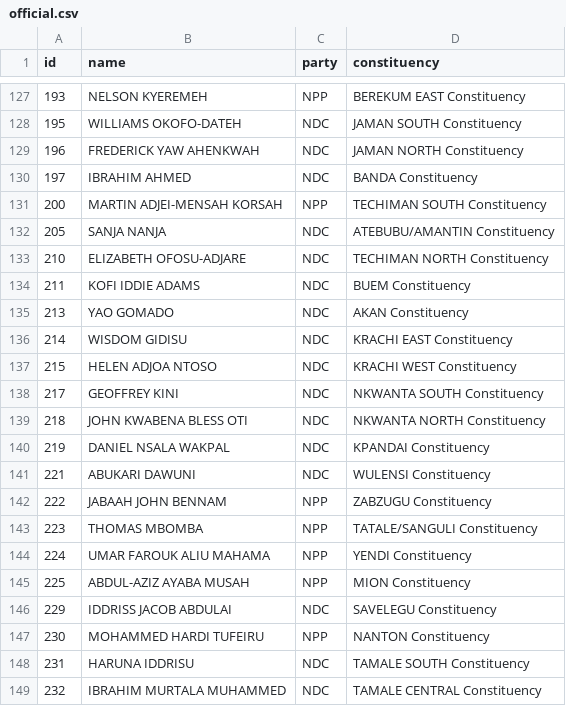
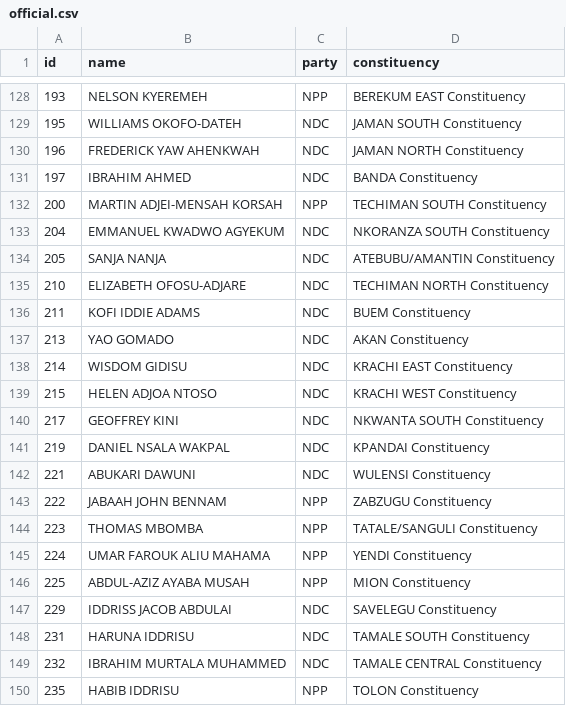
Before and after one commit to every-politician-scrapers/ghana-parliament, a CSV file: data/official.csv, drawn as a sheet; only a part is shown, gaps mark what is left out; the shorter side is filled out with more unchanged rows; the diff covers the shown part only.

```diff
--- a/data/official.csv
+++ b/data/official.csv
@@ -131,2 +132,3 @@ id,name,party,constituency
 200,MARTIN ADJEI-MENSAH KORSAH,NPP,TECHIMAN SOUTH Constituency
+204,EMMANUEL KWADWO AGYEKUM,NDC,NKORANZA SOUTH Constituency
 205,SANJA NANJA,NDC,ATEBUBU/AMANTIN Constituency
@@ -138,3 +140,2 @@ id,name,party,constituency
 217,GEOFFREY KINI,NDC,NKWANTA SOUTH Constituency
-218,JOHN KWABENA BLESS OTI,NDC,NKWANTA NORTH Constituency
 219,DANIEL NSALA WAKPAL,NDC,KPANDAI Constituency
@@ -146,3 +147,2 @@ id,name,party,constituency
 229,IDDRISS JACOB ABDULAI,NDC,SAVELEGU Constituency
-230,MOHAMMED HARDI TUFEIRU,NPP,NANTON Constituency
 231,HARUNA IDDRISU,NDC,TAMALE SOUTH Constituency
```
Also changed, not shown: 3 added rows and 2 removed rows elsewhere in this file, data/diff.csv.
